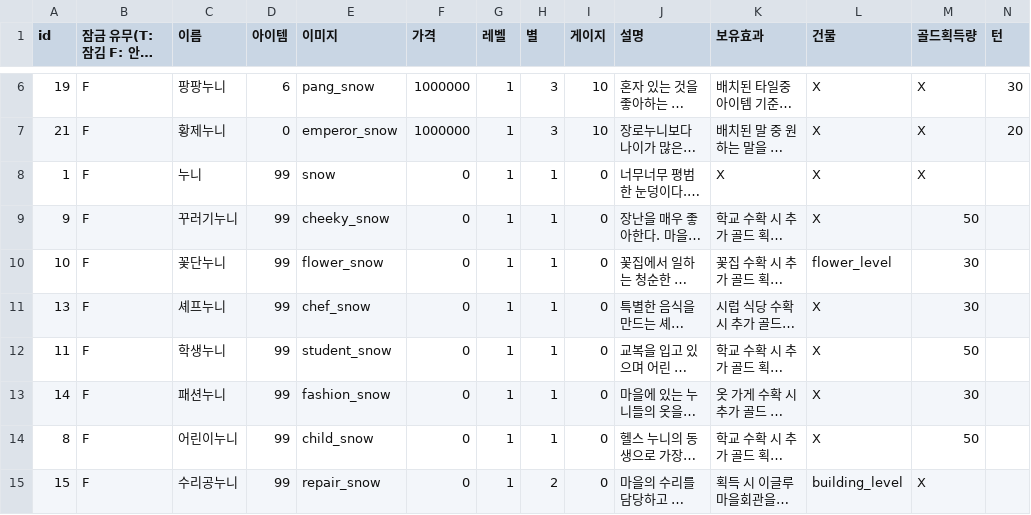
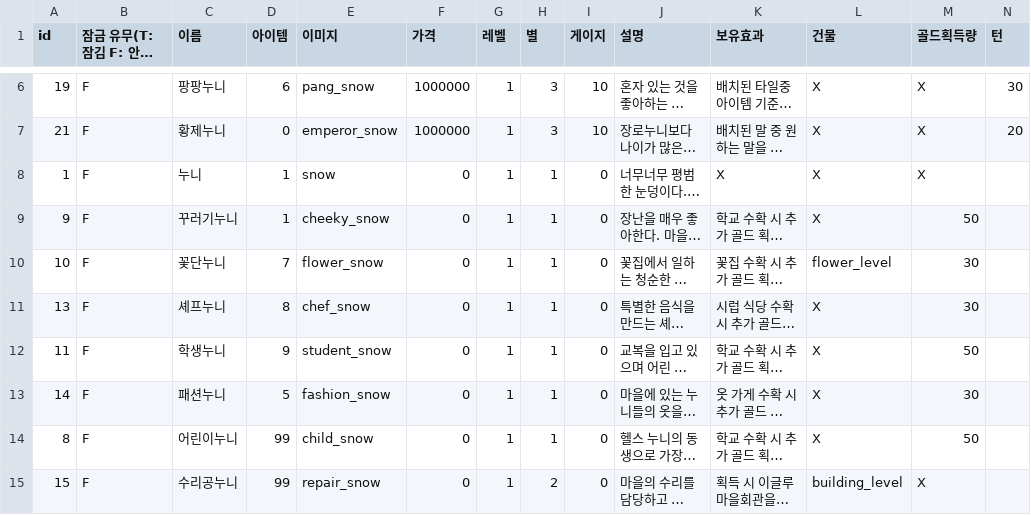
Before and after one commit to sjin11125/nun_nun, a CSV file: Assets/Resources/Character.csv, drawn as a sheet; only a part is shown, gaps mark what is left out; long unchanged cells end in …; the diff names each change by its address in the sheet, - before the commit and + after, or states it on an @@ line.

```diff
--- a/Assets/Resources/Character.csv
+++ b/Assets/Resources/Character.csv
-D8:D9 (아이템): 99
+D8:D9 (아이템): 1
-D10 (아이템): 99
+D10 (아이템): 7
-D11 (아이템): 99
+D11 (아이템): 8
-D12 (아이템): 99
+D12 (아이템): 9
-D13 (아이템): 99
+D13 (아이템): 5
```
Also changed, not shown: 26 other files.
